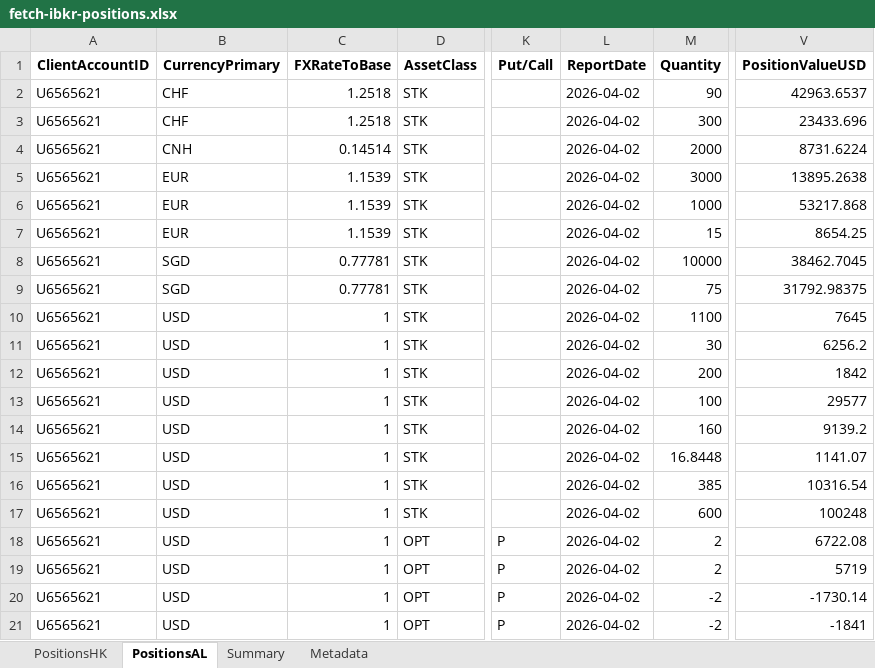
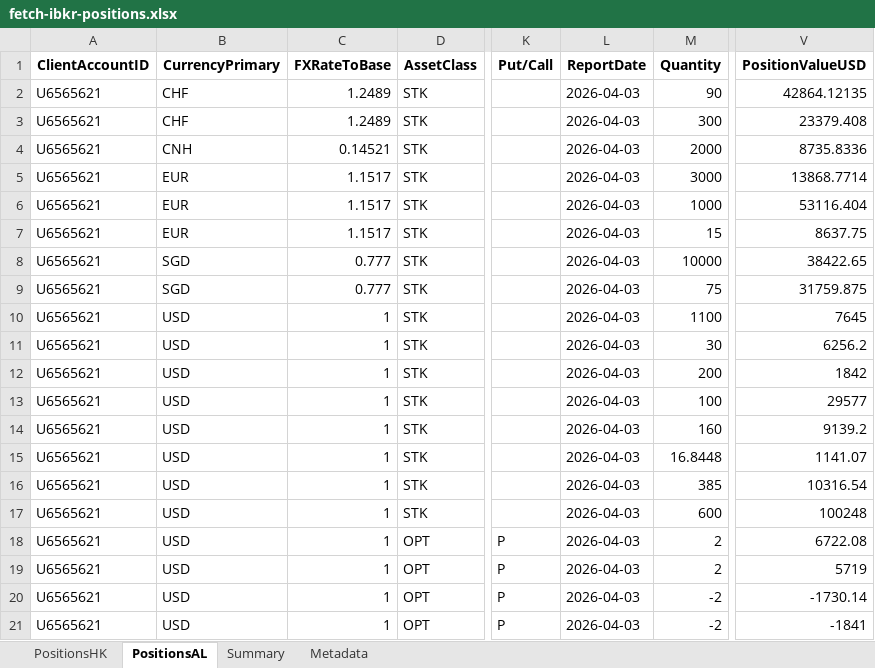
Before and after one commit to timelyrain/timeless-workspace, an Excel workbook: projects/fetch-ibkr-positions.xlsx, sheet PositionsAL, drawn as a sheet; only a part is shown, gaps mark what is left out; values as stored, in another font and other column widths than the file's, no borders; the diff names each change by its address in the sheet, - before the commit and + after, or states it on an @@ line.

```diff
--- a/projects/fetch-ibkr-positions.xlsx (sheet PositionsAL)
+++ b/projects/fetch-ibkr-positions.xlsx (sheet PositionsAL)
-C2:C3 (FXRateToBase): 1.2518
+C2:C3 (FXRateToBase): 1.2489
-L2:L21 (ReportDate): 2026-04-02
+L2:L21 (ReportDate): 2026-04-03
-V2 (PositionValueUSD): 42963.6537
+V2 (PositionValueUSD): 42864.12135
-V3 (PositionValueUSD): 23433.696
+V3 (PositionValueUSD): 23379.408
-C4 (FXRateToBase): 0.14514
+C4 (FXRateToBase): 0.14521
-V4 (PositionValueUSD): 8731.6224
+V4 (PositionValueUSD): 8735.8336
-C5:C7 (FXRateToBase): 1.1539
+C5:C7 (FXRateToBase): 1.1517
-V5 (PositionValueUSD): 13895.2638
+V5 (PositionValueUSD): 13868.7714
-V6 (PositionValueUSD): 53217.868
+V6 (PositionValueUSD): 53116.404
-V7 (PositionValueUSD): 8654.25
+V7 (PositionValueUSD): 8637.75
-C8:C9 (FXRateToBase): 0.77781
+C8:C9 (FXRateToBase): 0.777
-V8 (PositionValueUSD): 38462.7045
+V8 (PositionValueUSD): 38422.65
-V9 (PositionValueUSD): 31792.98375
+V9 (PositionValueUSD): 31759.875
```
Also changed, not shown: sheet PositionsHK, sheet Summary, sheet Metadata, 1 other file.
